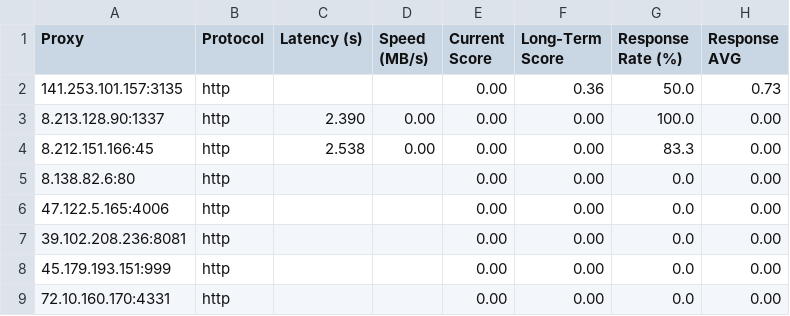
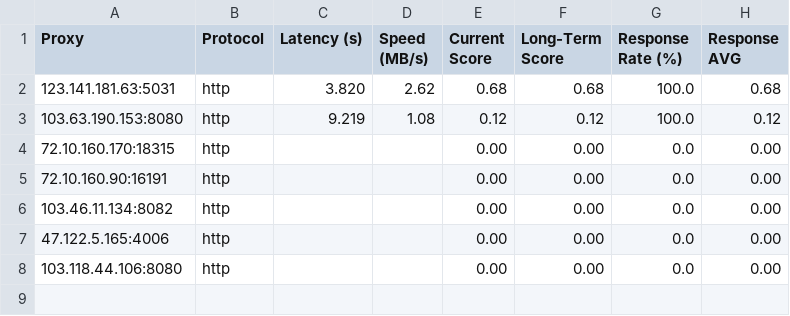
Before and after one commit to rriordan/Proxy-Master, a CSV file: Output/proxy_benchmark_results.csv, drawn as a sheet.

```diff
--- a/Output/proxy_benchmark_results.csv
+++ b/Output/proxy_benchmark_results.csv
@@ -1,9 +1,8 @@
 Proxy,Protocol,Latency (s),Speed (MB/s),Current Score,Long-Term Score,Response Rate (%),Response AVG
-141.253.101.157:3135,http,,,0.00,0.36,50.0,0.73
-8.213.128.90:1337,http,2.390,0.00,0.00,0.00,100.0,0.00
-8.212.151.166:45,http,2.538,0.00,0.00,0.00,83.3,0.00
-8.138.82.6:80,http,,,0.00,0.00,0.0,0.00
+123.141.181.63:5031,http,3.820,2.62,0.68,0.68,100.0,0.68
+103.63.190.153:8080,http,9.219,1.08,0.12,0.12,100.0,0.12
+72.10.160.170:18315,http,,,0.00,0.00,0.0,0.00
+72.10.160.90:16191,http,,,0.00,0.00,0.0,0.00
+103.46.11.134:8082,http,,,0.00,0.00,0.0,0.00
 47.122.5.165:4006,http,,,0.00,0.00,0.0,0.00
-39.102.208.236:8081,http,,,0.00,0.00,0.0,0.00
-45.179.193.151:999,http,,,0.00,0.00,0.0,0.00
-72.10.160.170:4331,http,,,0.00,0.00,0.0,0.00
+103.118.44.106:8080,http,,,0.00,0.00,0.0,0.00
```
Also changed, not shown: Output/proxy_history.csv, 4 other files.
